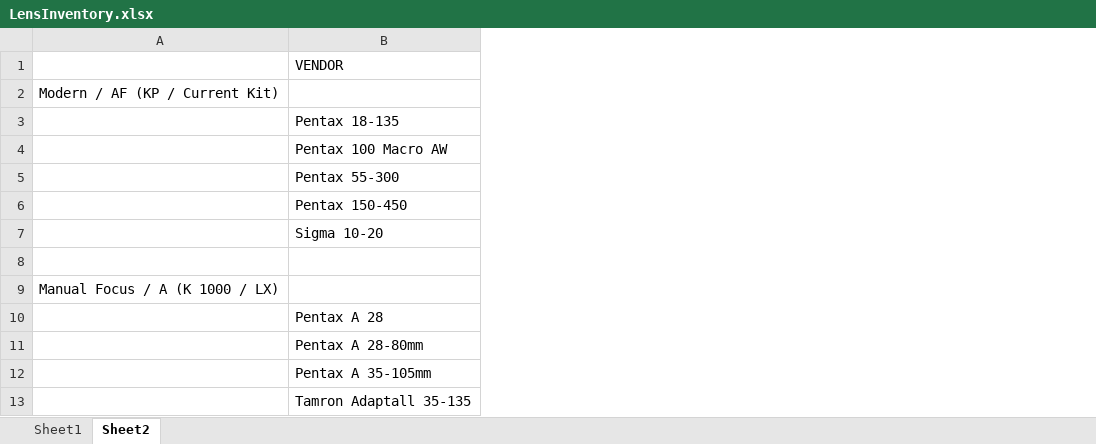
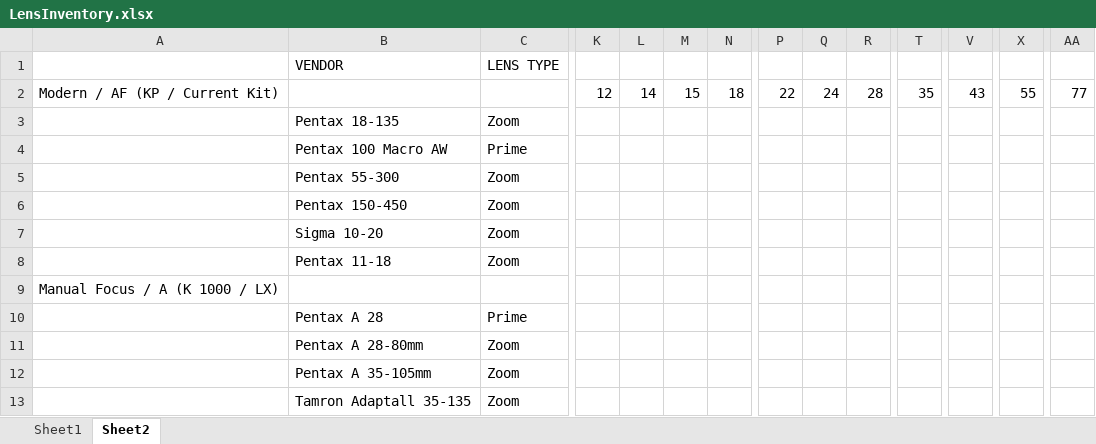
Before and after one commit to zzaletel/LensInventory, an Excel workbook: LensInventory.xlsx, sheet Sheet2, drawn as a sheet; only a part is shown, gaps mark what is left out; values as stored, in another font and other column widths than the file's, no cell formats; conditional formats not drawn; removed rows and columns are numbered as before the commit, all else as after; rows hold the shown columns only; the diff covers the shown part only; the diff names each change by its address in the sheet, - before the commit and + after, or states it on an @@ line.

Commit message:
Modified spreadsheet to include auto-highlighting
Modified focal length scale and set up conditional formatting to automatically highlight focal length range

```diff
--- a/LensInventory.xlsx (sheet Sheet2)
+++ b/LensInventory.xlsx (sheet Sheet2)
+column C (LENS TYPE), rows 3-13: Zoom | Prime | Zoom | Zoom | Zoom | Zoom |  | Prime | Zoom | Zoom | Zoom
+column K, empty
+column L, empty
+column M, empty
+column N, empty
+column P, empty
+column Q, empty
+column R, empty
+column T, empty
+column V, empty
+column X, empty
+column AA, empty
-row 2: Modern / AF (KP / Current Kit)
+row 2: Modern / AF (KP / Current Kit) |  |  | 12 | 14 | 15 | 18 | 22 | 24 | 28 | 35 | 43 | 55 | 77
-row 8: (empty)
+row 8:  | Pentax 11-18 | Zoom
```
Also changed, not shown: 11 added columns and 21 removed columns elsewhere in this sheet, cell formats, formulas that keep their value, hidden cells, charts or pictures.
